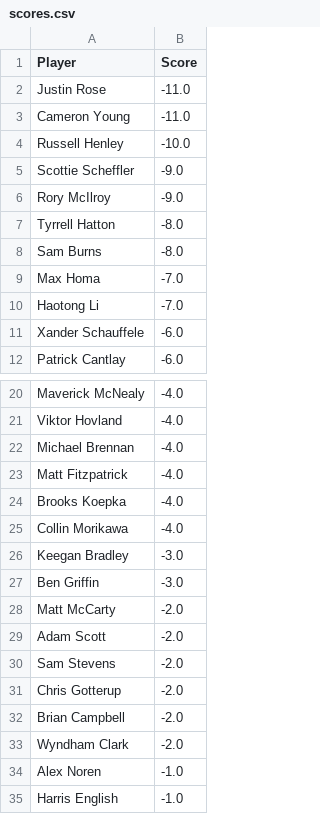
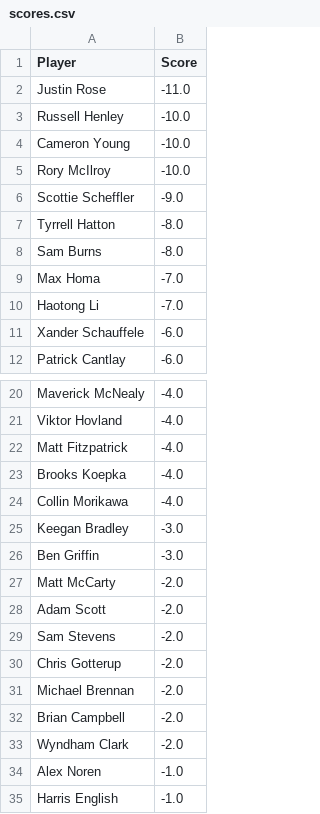
Before and after one commit to jaredbuck1994/Masters, a CSV file: scores.csv, drawn as a sheet; only a part is shown, gaps mark what is left out.

Commit message:
update scores 2026-04-12 17:10:18

```diff
--- a/scores.csv
+++ b/scores.csv
@@ -2,6 +2,6 @@ Player,Score
 Justin Rose,-11.0
-Cameron Young,-11.0
 Russell Henley,-10.0
+Cameron Young,-10.0
+Rory McIlroy,-10.0
 Scottie Scheffler,-9.0
-Rory McIlroy,-9.0
 Tyrrell Hatton,-8.0
@@ -21,3 +21,2 @@ Maverick McNealy,-4.0
 Viktor Hovland,-4.0
-Michael Brennan,-4.0
 Matt Fitzpatrick,-4.0
@@ -31,2 +30,3 @@ Sam Stevens,-2.0
 Chris Gotterup,-2.0
+Michael Brennan,-2.0
 Brian Campbell,-2.0
```
